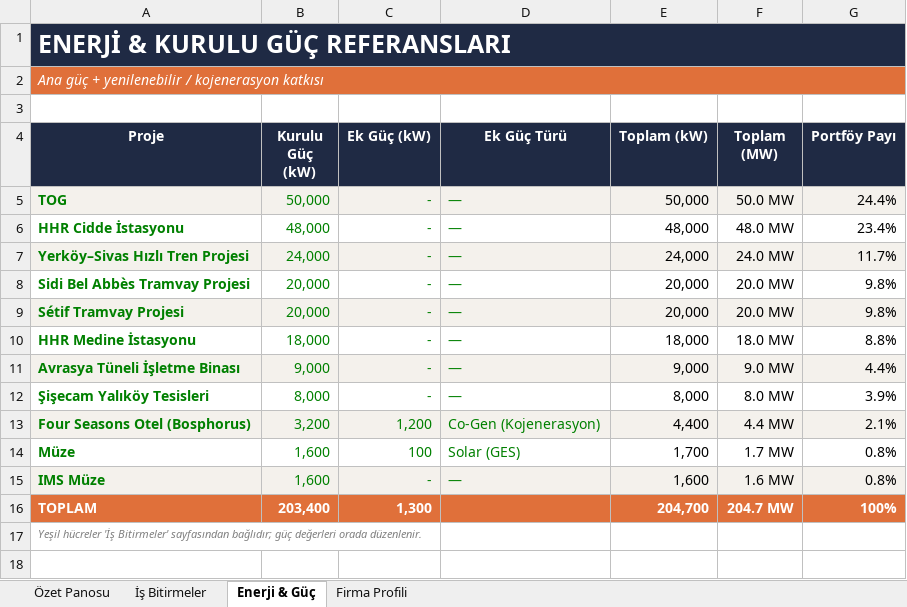
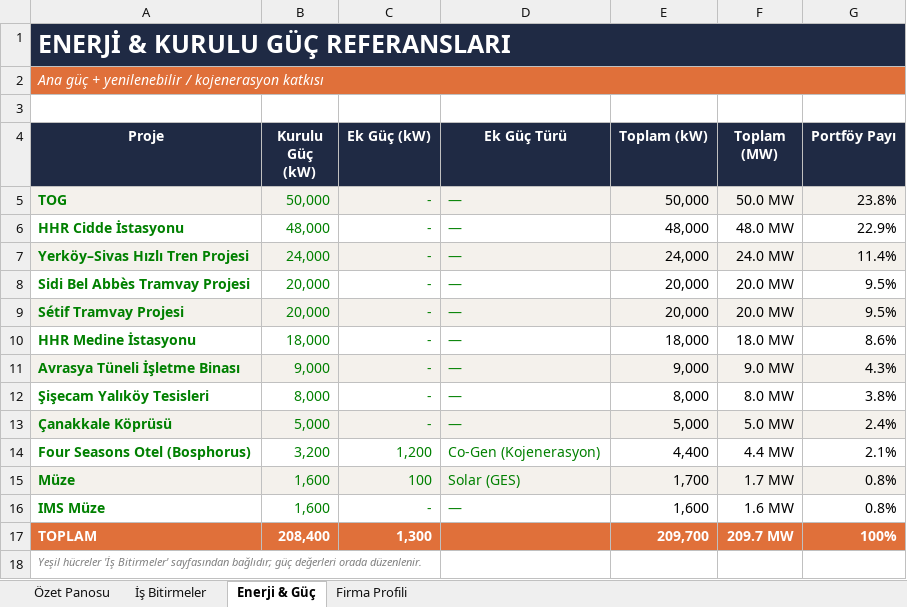
Before and after one commit to serhatcelik07-creator/rep12, an Excel workbook: Is_Bitirmeler_Referans_Portfoyu_2.xlsx, sheet Enerji & Güç, drawn as a sheet; values as stored, in another font and other column widths than the file's, no borders; charts and pictures and conditional formats not drawn; addresses are those after the commit; the diff names each change by its address in the sheet, - before the commit and + after, or states it on an @@ line.

```diff
--- a/Is_Bitirmeler_Referans_Portfoyu_2.xlsx (sheet Enerji & Güç)
+++ b/Is_Bitirmeler_Referans_Portfoyu_2.xlsx (sheet Enerji & Güç)
-G5 (Portföy Payı): 24.4%
+G5 (Portföy Payı): 23.8%
-G6 (Portföy Payı): 23.4%
+G6 (Portföy Payı): 22.9%
-G7 (Portföy Payı): 11.7%
+G7 (Portföy Payı): 11.4%
-G8:G9 (Portföy Payı): 9.8%
+G8:G9 (Portföy Payı): 9.5%
-G10 (Portföy Payı): 8.8%
+G10 (Portföy Payı): 8.6%
-G11 (Portföy Payı): 4.4%
+G11 (Portföy Payı): 4.3%
-G12 (Portföy Payı): 3.9%
+G12 (Portföy Payı): 3.8%
+row 13: Çanakkale Köprüsü | 5,000 | - | — | 5,000 | 5.0 MW | 2.4%
-A14:G14 fill: #F4F1EC
+A14:G14 fill: none
-A15:G15 fill: none
+A15:G15 fill: #F4F1EC
-A16:G16 fill: #F4F1EC
+A16:G16 fill: none
-B17 (Kurulu Güç (kW)): 203,400
+B17 (Kurulu Güç (kW)): 208,400
-E17 (Toplam (kW)): 204,700
+E17 (Toplam (kW)): 209,700
-F17 (Toplam (MW)): 204.7 MW
+F17 (Toplam (MW)): 209.7 MW
```
Also changed, not shown: sheet İş Bitirmeler, sheet Özet Panosu, formulas that keep their value, charts or pictures.
